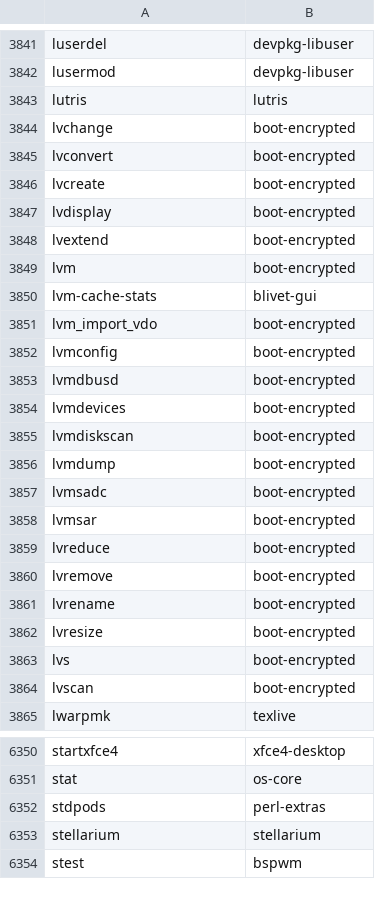
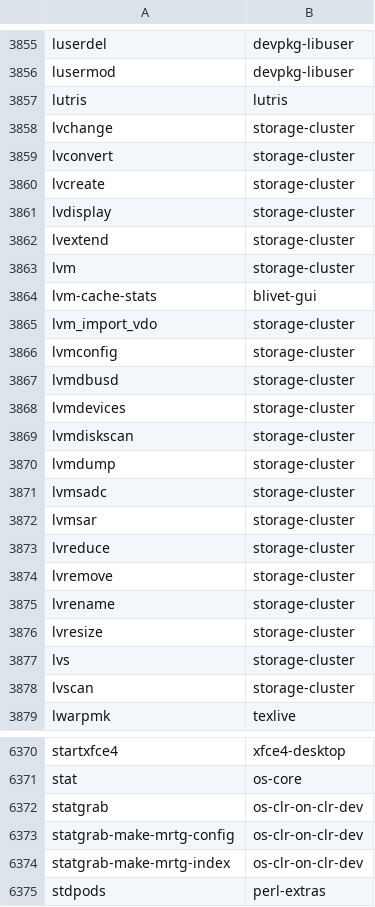
Before and after one commit to clearlinux-pkgs/cnf, a CSV file: commandlist.csv, drawn as a sheet; only a part is shown, gaps mark what is left out; the shorter side is filled out with more unchanged rows; the diff covers the shown part only.

Commit message:
update command list for 37550

```diff
--- a/commandlist.csv
+++ b/commandlist.csv
@@ -3843,23 +3857,23 @@ lusermod	devpkg-libuser
 lutris	lutris
-lvchange	boot-encrypted
-lvconvert	boot-encrypted
-lvcreate	boot-encrypted
-lvdisplay	boot-encrypted
-lvextend	boot-encrypted
-lvm	boot-encrypted
+lvchange	storage-cluster
+lvconvert	storage-cluster
+lvcreate	storage-cluster
+lvdisplay	storage-cluster
+lvextend	storage-cluster
+lvm	storage-cluster
 lvm-cache-stats	blivet-gui
-lvm_import_vdo	boot-encrypted
-lvmconfig	boot-encrypted
-lvmdbusd	boot-encrypted
-lvmdevices	boot-encrypted
-lvmdiskscan	boot-encrypted
-lvmdump	boot-encrypted
-lvmsadc	boot-encrypted
-lvmsar	boot-encrypted
-lvreduce	boot-encrypted
-lvremove	boot-encrypted
-lvrename	boot-encrypted
-lvresize	boot-encrypted
-lvs	boot-encrypted
-lvscan	boot-encrypted
+lvm_import_vdo	storage-cluster
+lvmconfig	storage-cluster
+lvmdbusd	storage-cluster
+lvmdevices	storage-cluster
+lvmdiskscan	storage-cluster
+lvmdump	storage-cluster
+lvmsadc	storage-cluster
+lvmsar	storage-cluster
+lvreduce	storage-cluster
+lvremove	storage-cluster
+lvrename	storage-cluster
+lvresize	storage-cluster
+lvs	storage-cluster
+lvscan	storage-cluster
 lwarpmk	texlive
@@ -6351,2 +6371,5 @@ startxfce4	xfce4-desktop
 stat	os-core
+statgrab	os-clr-on-clr-dev
+statgrab-make-mrtg-config	os-clr-on-clr-dev
+statgrab-make-mrtg-index	os-clr-on-clr-dev
 stdpods	perl-extras
```
Also changed, not shown: 22 added rows and 36 edited cells elsewhere in this file, 2 other files.
